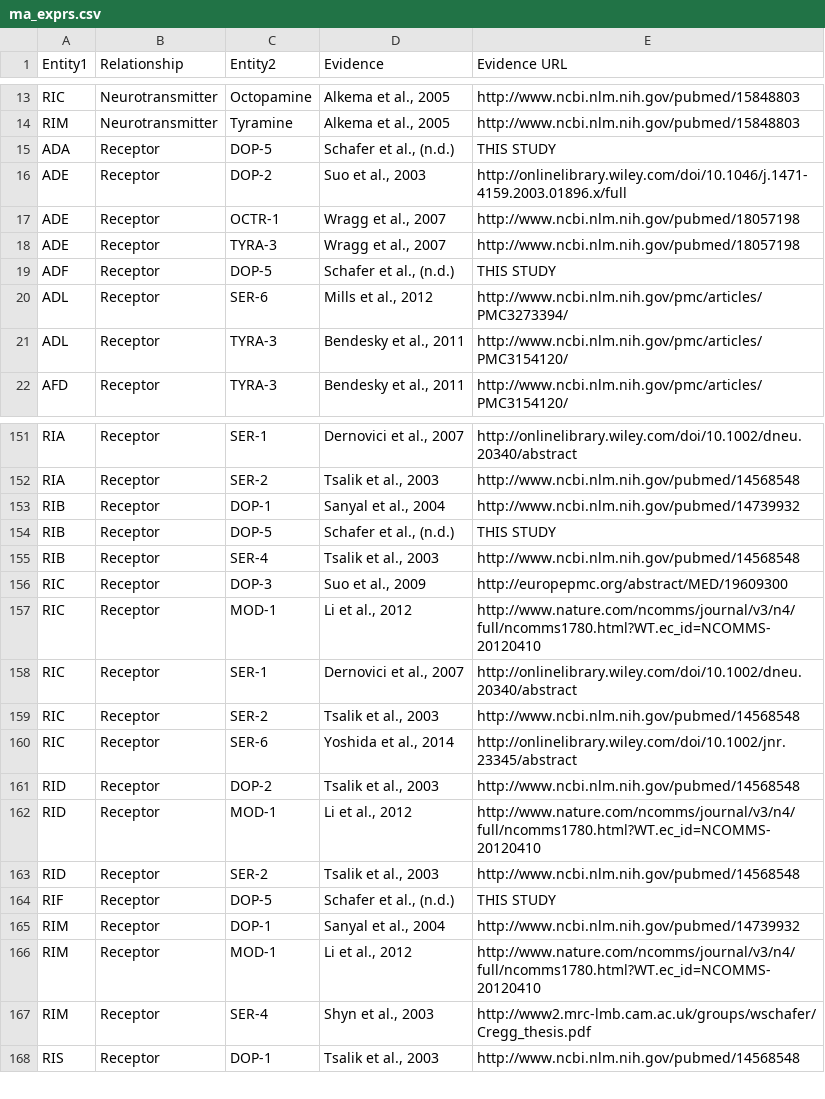
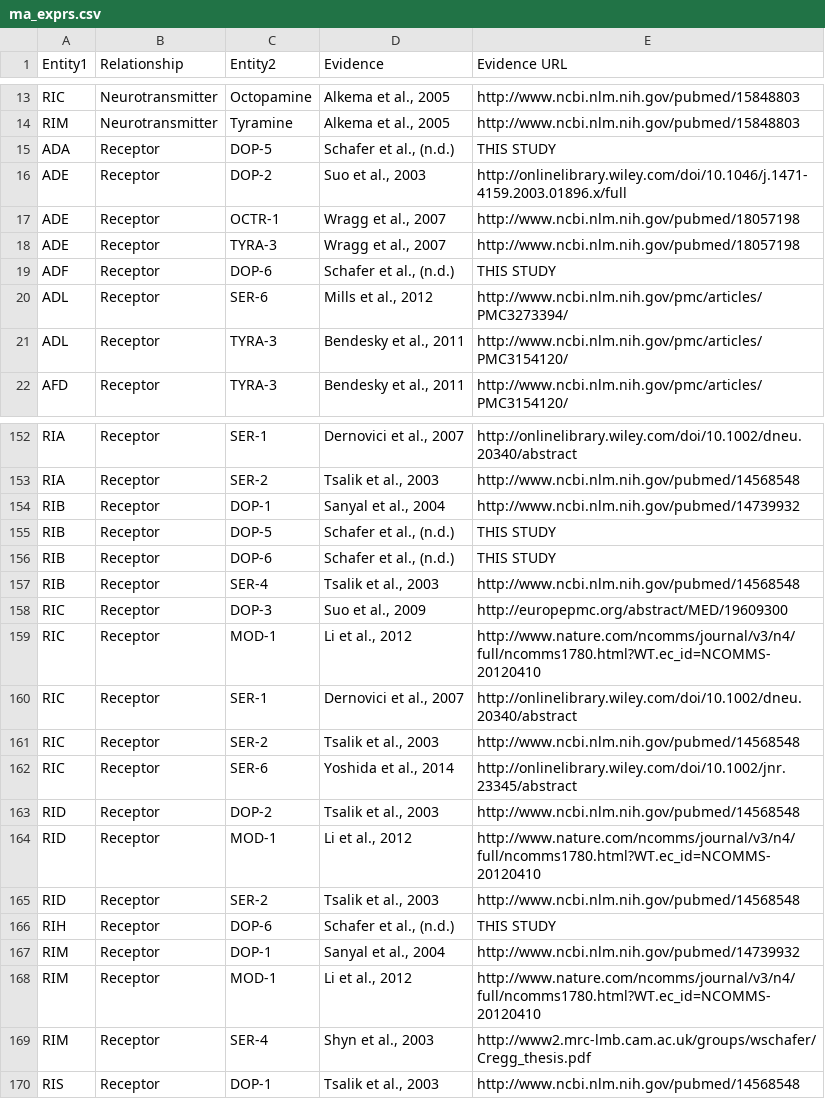
Before and after one commit to clbarnes/connectome_datashare, a CSV file: ma_exprs.csv, drawn as a sheet; only a part is shown, gaps mark what is left out; the diff covers the shown part only.

```diff
--- a/ma_exprs.csv
+++ b/ma_exprs.csv
@@ -18,3 +18,3 @@ ADE,Receptor,OCTR-1,"Wragg et al., 2007",http://www.ncbi.nlm.nih.gov/pubmed/1805
 ADE,Receptor,TYRA-3,"Wragg et al., 2007",http://www.ncbi.nlm.nih.gov/pubmed/18057198
-ADF,Receptor,DOP-5,"Schafer et al., (n.d.)",THIS STUDY
+ADF,Receptor,DOP-6,"Schafer et al., (n.d.)",THIS STUDY
 ADL,Receptor,SER-6,"Mills et al., 2012",http://www.ncbi.nlm.nih.gov/pmc/articles/PMC3273394/
@@ -154,2 +155,3 @@ RIB,Receptor,DOP-1,"Sanyal et al., 2004",http://www.ncbi.nlm.nih.gov/pubmed/1473
 RIB,Receptor,DOP-5,"Schafer et al., (n.d.)",THIS STUDY
+RIB,Receptor,DOP-6,"Schafer et al., (n.d.)",THIS STUDY
 RIB,Receptor,SER-4,"Tsalik et al., 2003",http://www.ncbi.nlm.nih.gov/pubmed/14568548
@@ -163,3 +165,3 @@ RID,Receptor,MOD-1,"Li et al., 2012",http://www.nature.com/ncomms/journal/v3/n4/
 RID,Receptor,SER-2,"Tsalik et al., 2003",http://www.ncbi.nlm.nih.gov/pubmed/14568548
-RIF,Receptor,DOP-5,"Schafer et al., (n.d.)",THIS STUDY
+RIH,Receptor,DOP-6,"Schafer et al., (n.d.)",THIS STUDY
 RIM,Receptor,DOP-1,"Sanyal et al., 2004",http://www.ncbi.nlm.nih.gov/pubmed/14739932
```
Also changed, not shown: 6 added rows and 2 removed rows elsewhere in this file, difference.csv, np_exprs.csv, 4 other files.
